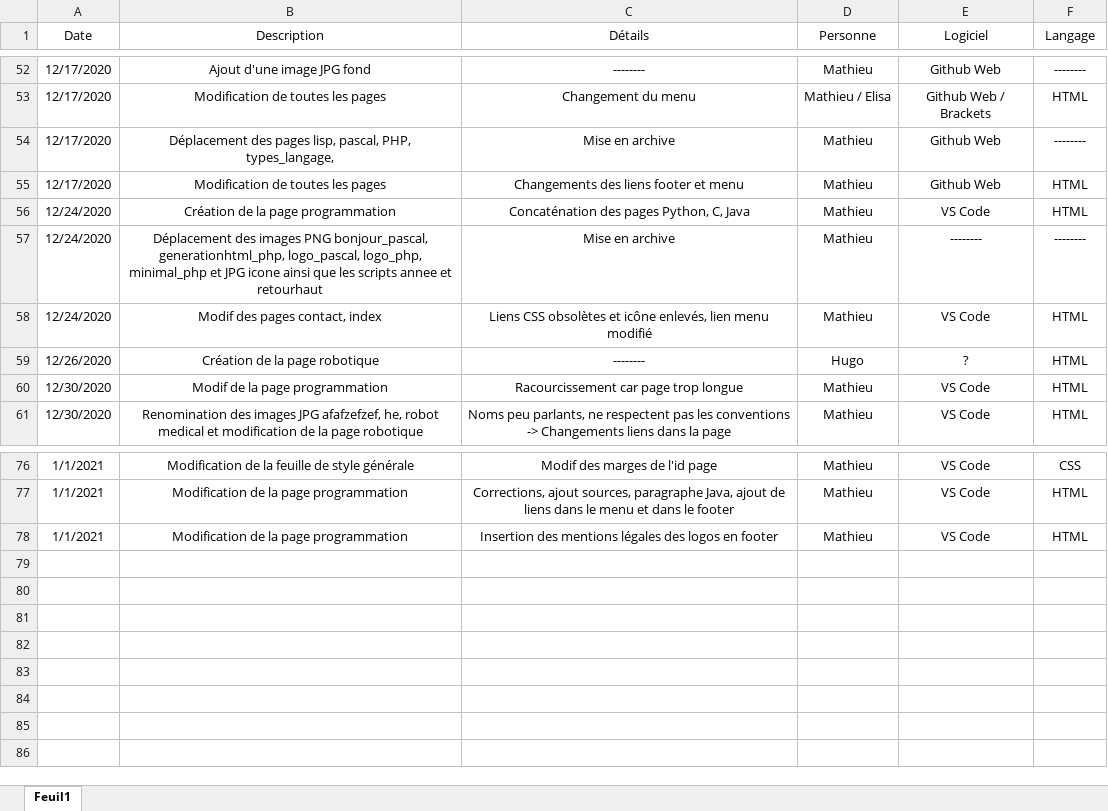
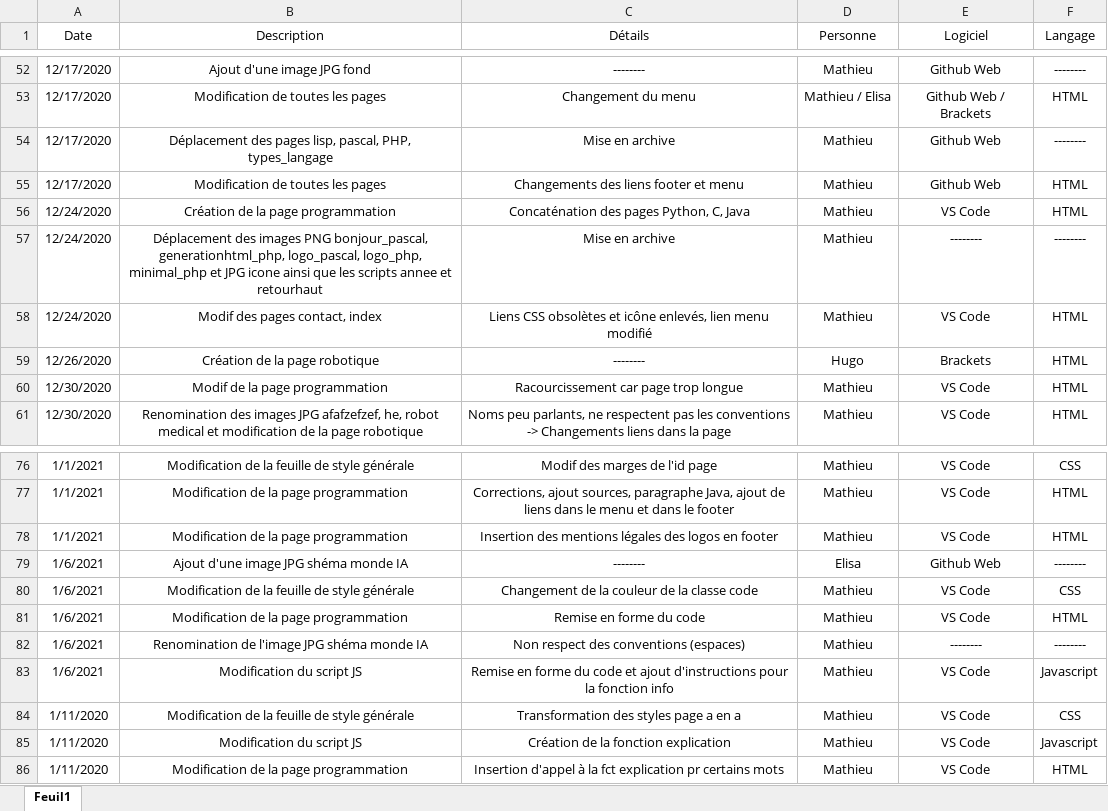
Before and after one commit to matryt/site_web, an Excel workbook: Journal de bord.xlsx, sheet Feuil1, drawn as a sheet; only a part is shown, gaps mark what is left out; values as stored, in another font and other column widths than the file's, no borders; the diff names each change by its address in the sheet, - before the commit and + after, or states it on an @@ line.

Commit message:
Journal de bord totalement complété

```diff
--- a/Journal de bord.xlsx (sheet Feuil1)
+++ b/Journal de bord.xlsx (sheet Feuil1)
-B54 (Description): …pascal, PHP, types_langage,
+B54 (Description): …pascal, PHP, types_langage
-E59 (Logiciel): ?
+E59 (Logiciel): Brackets
+row 79: 1/6/2021 | Ajout d'une image JPG shéma monde IA | -------- | Elisa | Github Web | --------
+row 80: 1/6/2021 | Modification de la feuille de style générale | Changement de la couleur de la classe code | Mathieu | VS Code | CSS
+row 81: 1/6/2021 | Modification de la page programmation | Remise en forme du code | Mathieu | VS Code | HTML
+row 82: 1/6/2021 | Renomination de l'image JPG shéma monde IA | Non respect des conventions (espaces) | Mathieu | -------- | --------
+row 83: 1/6/2021 | Modification du script JS | Remise en forme du code et ajout d'instructions pour la fonction info | Mathieu | VS Code | Javascript
+row 84: 1/11/2020 | Modification de la feuille de style générale | Transformation des styles page a en a | Mathieu | VS Code | CSS
+row 85: 1/11/2020 | Modification du script JS | Création de la fonction explication | Mathieu | VS Code | Javascript
+row 86: 1/11/2020 | Modification de la page programmation | Insertion d'appel à la fct explication pr certains mots | Mathieu | VS Code | HTML
```
